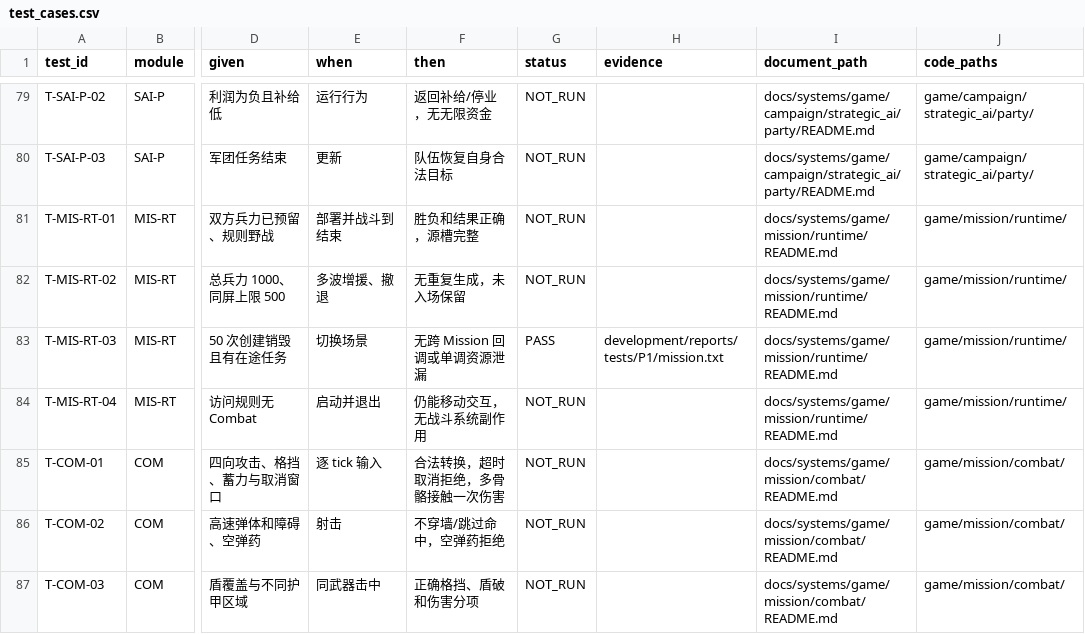
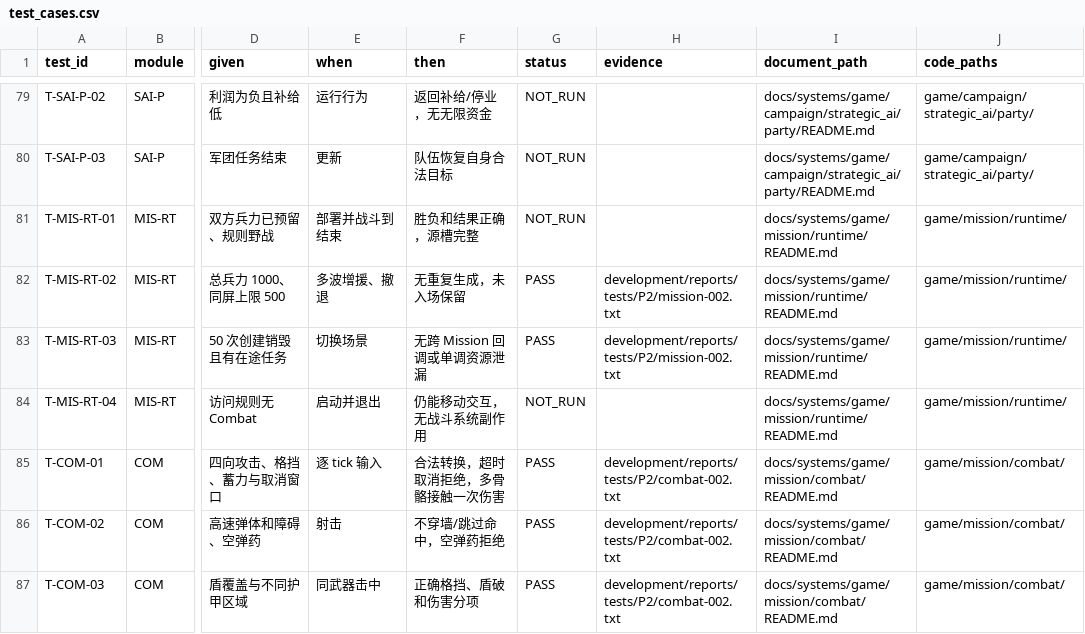
Before and after one commit to wangshushadow-boop/CityDefenseDot, a CSV file: docs/testing/test_cases.csv, drawn as a sheet; only a part is shown, gaps mark what is left out; the diff covers the shown part only; the diff names each change by its address in the sheet, - before the commit and + after, or states it on an @@ line.

```diff
--- a/docs/testing/test_cases.csv
+++ b/docs/testing/test_cases.csv
-G82 (status): NOT_RUN
+G82 (status): PASS
-H82 (evidence): (empty)
+H82 (evidence): development/reports/tests/P2/mission-002.txt
-H83 (evidence): development/reports/tests/P1/mission.txt
+H83 (evidence): development/reports/tests/P2/mission-002.txt
-G85:G87 (status): NOT_RUN
+G85:G87 (status): PASS
-H85:H87 (evidence): (empty)
+H85:H87 (evidence): development/reports/tests/P2/combat-002.txt
```
Also changed, not shown: 10 edited cells elsewhere in this file, docs/testing/requirements_trace.csv, 25 other files.
